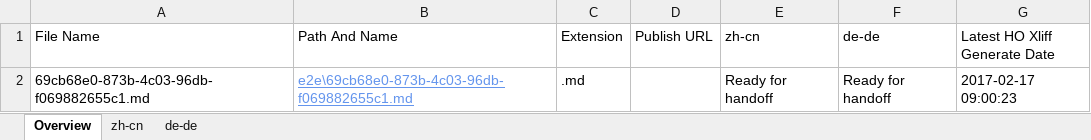
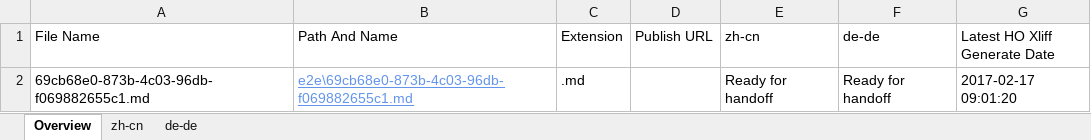
Before and after one commit to OpenLocalizationTestOrg/ol-test4-handback, an Excel workbook: ol-handback/OpenLocalizationTestOrg/ol-test0/xinjiang/localization-status.xlsx, sheet Overview, drawn as a sheet; values as stored, in another font and other column widths than the file's, no borders; table styles not drawn; the diff names each change by its address in the sheet, - before the commit and + after, or states it on an @@ line.

Commit message:
Generate Report for Handoff

```diff
--- a/ol-handback/OpenLocalizationTestOrg/ol-test0/xinjiang/localization-status.xlsx (sheet Overview)
+++ b/ol-handback/OpenLocalizationTestOrg/ol-test0/xinjiang/localization-status.xlsx (sheet Overview)
-G2 (Latest HO Xliff Generate Date): 2017-02-17 09:00:23
+G2 (Latest HO Xliff Generate Date): 2017-02-17 09:01:20
```
Also changed, not shown: sheet zh-cn, sheet de-de.
